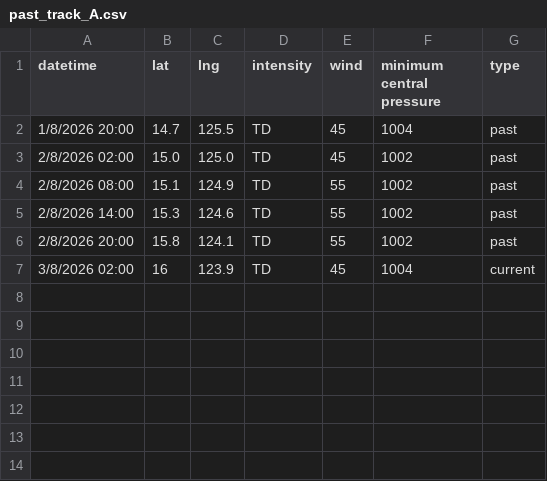
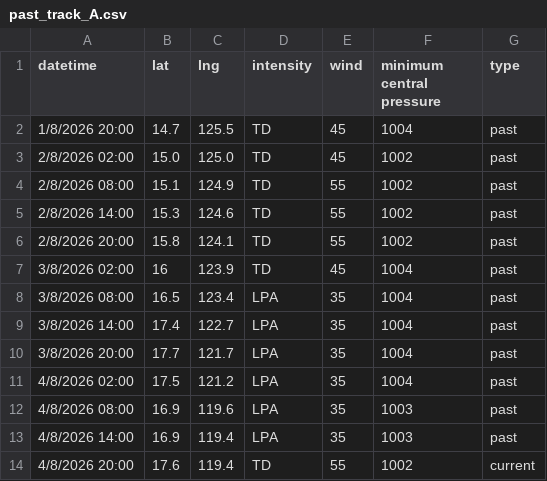
Before and after one commit to zax41006-bot/GHMWS-TC-GIS, a CSV file: past_track_A.csv, drawn as a sheet.

Commit message:
Update past_track_A.csv

```diff
--- a/past_track_A.csv
+++ b/past_track_A.csv
@@ -6,2 +6,9 @@
 2/8/2026 20:00,15.8,124.1,TD,55,1002,past
-3/8/2026 02:00,16,123.9,TD,45,1004,current
+3/8/2026 02:00,16,123.9,TD,45,1004,past
+3/8/2026 08:00,16.5,123.4,LPA,35,1004,past
+3/8/2026 14:00,17.4,122.7,LPA,35,1004,past
+3/8/2026 20:00,17.7,121.7,LPA,35,1004,past
+4/8/2026 02:00,17.5,121.2,LPA,35,1004,past
+4/8/2026 08:00,16.9,119.6,LPA,35,1003,past
+4/8/2026 14:00,16.9,119.4,LPA,35,1003,past
+4/8/2026 20:00,17.6,119.4,TD,55,1002,current
```
